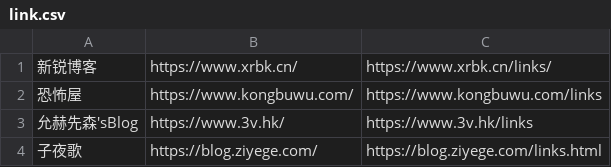
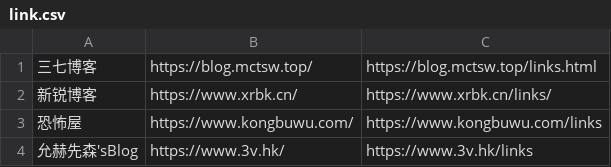
Before and after one commit to wulintang/check-flink, a CSV file: link.csv, drawn as a sheet; only a part is shown; the shorter side is filled out with more unchanged rows.

Commit message:
Update link.csv

```diff
--- a/link.csv
+++ b/link.csv
@@ -1 +1,2 @@
+三七博客,https://blog.mctsw.top/,https://blog.mctsw.top/links.html
 新锐博客,https://www.xrbk.cn/,https://www.xrbk.cn/links/
```
